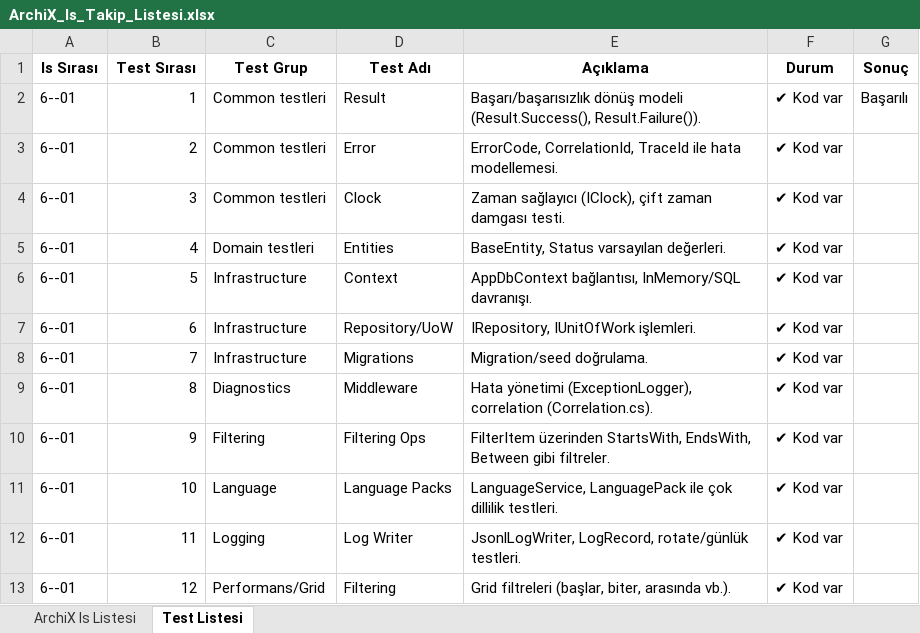
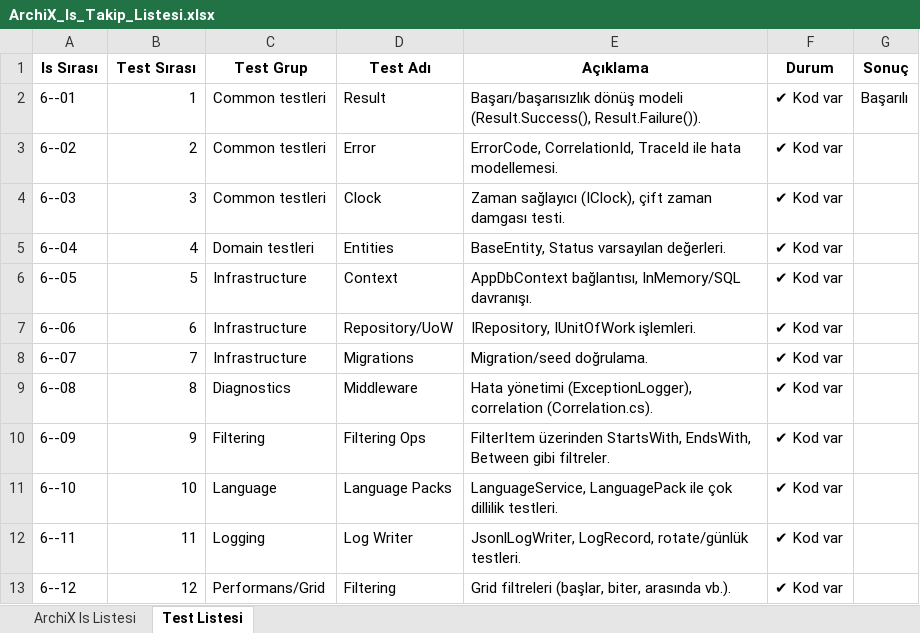
Before and after one commit to kcahit/ArchiX, an Excel workbook: docs/ArchiX_Is_Takip_Listesi.xlsx, sheet Test Listesi, drawn as a sheet; values as stored, in another font and other column widths than the file's, no borders; the diff names each change by its address in the sheet, - before the commit and + after, or states it on an @@ line.

Commit message:
docs g├╝ncellendi 31.08.2025-17-31_58,25

```diff
--- a/docs/ArchiX_Is_Takip_Listesi.xlsx (sheet Test Listesi)
+++ b/docs/ArchiX_Is_Takip_Listesi.xlsx (sheet Test Listesi)
-A3 (Is Sırası): 6--01
+A3 (Is Sırası): 6--02
-A4 (Is Sırası): 6--01
+A4 (Is Sırası): 6--03
-A5 (Is Sırası): 6--01
+A5 (Is Sırası): 6--04
-A6 (Is Sırası): 6--01
+A6 (Is Sırası): 6--05
-A7 (Is Sırası): 6--01
+A7 (Is Sırası): 6--06
-A8 (Is Sırası): 6--01
+A8 (Is Sırası): 6--07
-A9 (Is Sırası): 6--01
+A9 (Is Sırası): 6--08
-A10 (Is Sırası): 6--01
+A10 (Is Sırası): 6--09
-A11 (Is Sırası): 6--01
+A11 (Is Sırası): 6--10
-A12 (Is Sırası): 6--01
+A12 (Is Sırası): 6--11
-A13 (Is Sırası): 6--01
+A13 (Is Sırası): 6--12
```
